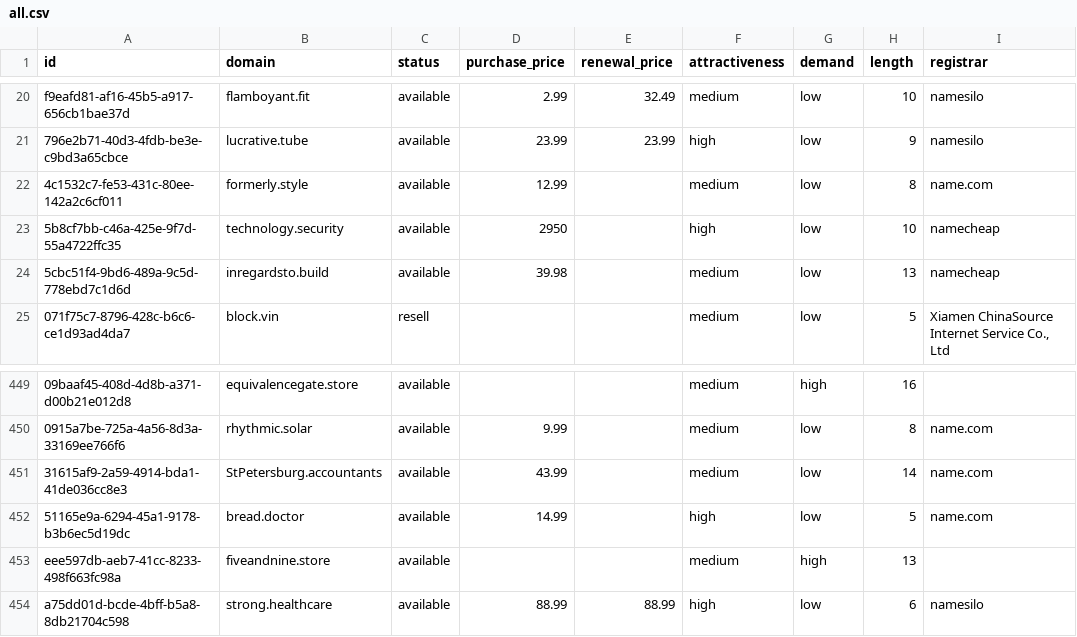
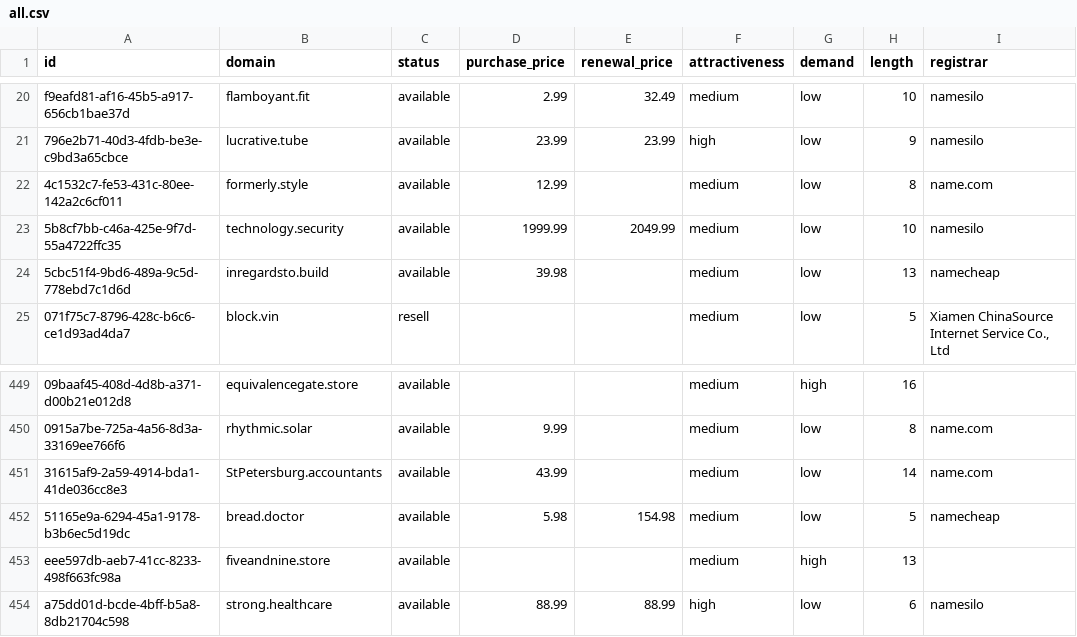
Before and after one commit to UniqueDomains/oneword-domains, a CSV file: all.csv, drawn as a sheet; only a part is shown, gaps mark what is left out; the diff names each change by its address in the sheet, - before the commit and + after, or states it on an @@ line.

Commit message:
Domains update

```diff
--- a/all.csv
+++ b/all.csv
-D23 (purchase_price): 2950
+D23 (purchase_price): 1999.99
-E23 (renewal_price): (empty)
+E23 (renewal_price): 2049.99
-F23 (attractiveness): high
+F23 (attractiveness): medium
-I23 (registrar): namecheap
+I23 (registrar): namesilo
-D452 (purchase_price): 14.99
+D452 (purchase_price): 5.98
-E452 (renewal_price): (empty)
+E452 (renewal_price): 154.98
-F452 (attractiveness): high
+F452 (attractiveness): medium
-I452 (registrar): name.com
+I452 (registrar): namecheap
```
Also changed, not shown: 4 other files.
